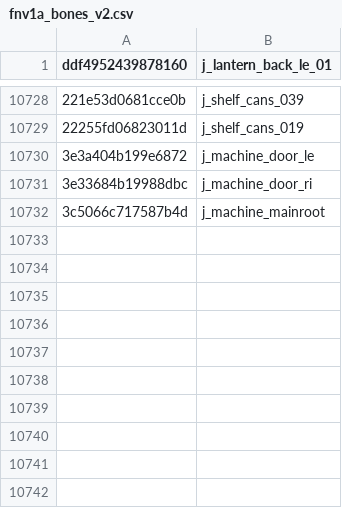
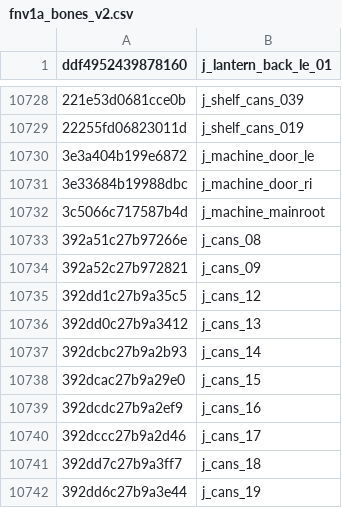
Before and after one commit to echo000/cod-name-db, a CSV file: csv/fnv1a_bones_v2.csv, drawn as a sheet; only a part is shown, gaps mark what is left out; the diff names each change by its address in the sheet, - before the commit and + after, or states it on an @@ line.

Commit message:
Update fnv1a_bones_v2.csv

```diff
--- a/csv/fnv1a_bones_v2.csv
+++ b/csv/fnv1a_bones_v2.csv
+row 10733: 392a51c27b97266e | j_cans_08
+row 10734: 392a52c27b972821 | j_cans_09
+row 10735: 392dd1c27b9a35c5 | j_cans_12
+row 10736: 392dd0c27b9a3412 | j_cans_13
+row 10737: 392dcbc27b9a2b93 | j_cans_14
+row 10738: 392dcac27b9a29e0 | j_cans_15
+row 10739: 392dcdc27b9a2ef9 | j_cans_16
+row 10740: 392dccc27b9a2d46 | j_cans_17
+row 10741: 392dd7c27b9a3ff7 | j_cans_18
+row 10742: 392dd6c27b9a3e44 | j_cans_19
```
